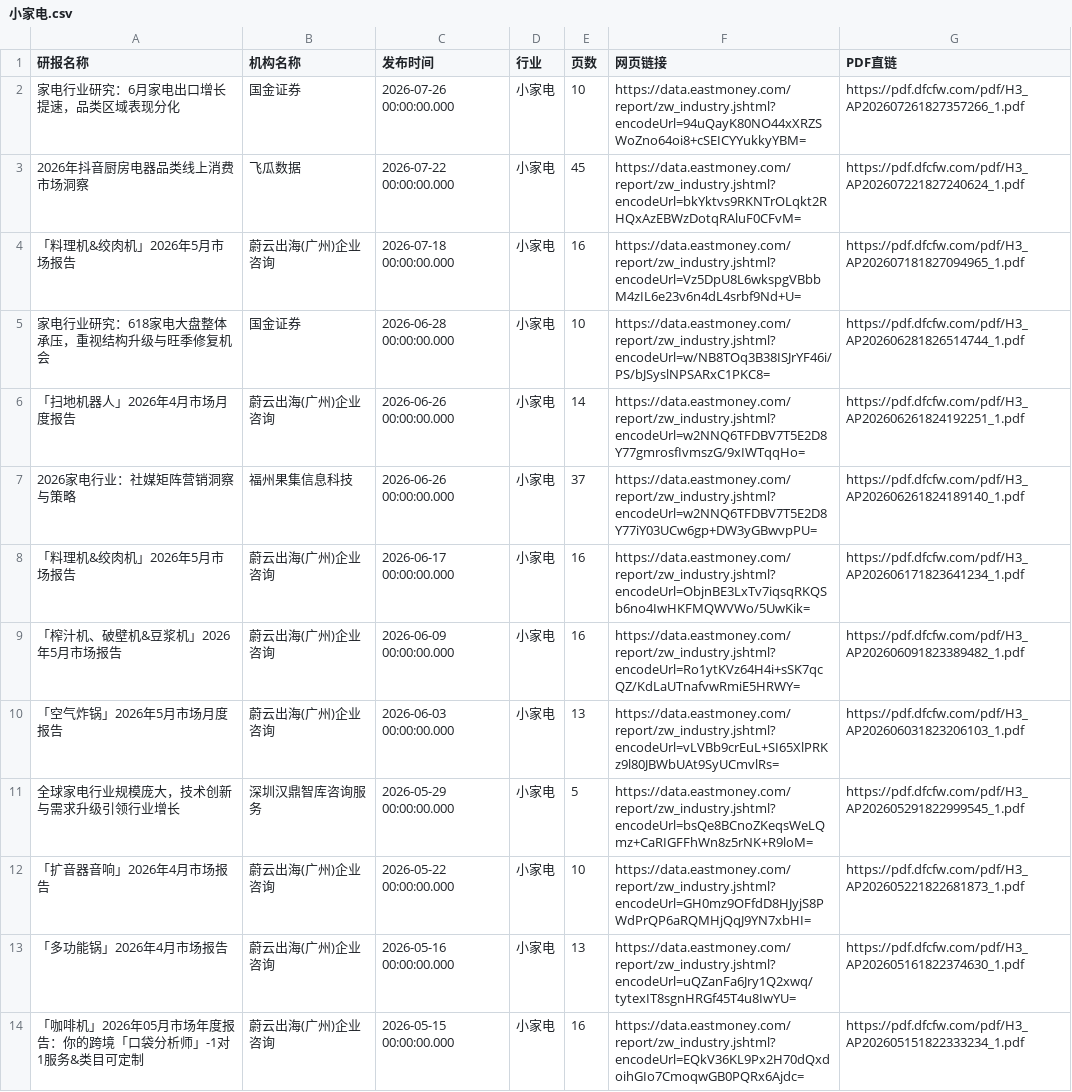
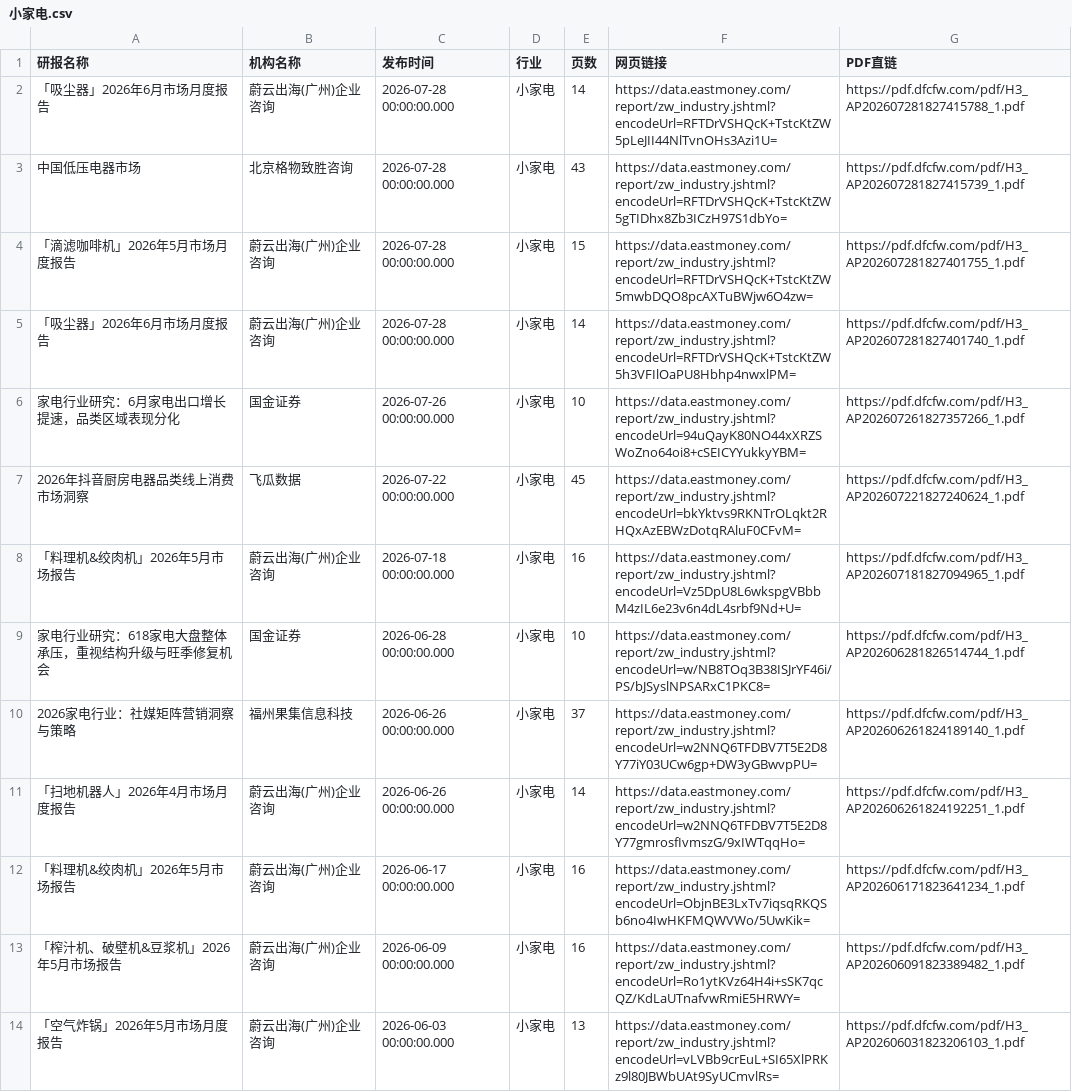
Before and after one commit to 19138999001tf-tech/report, a CSV file: eastmoney/小家电.csv, drawn as a sheet; only a part is shown; the shorter side is filled out with more unchanged rows.

```diff
--- a/eastmoney/小家电.csv
+++ b/eastmoney/小家电.csv
@@ -1,2 +1,6 @@
 研报名称,机构名称,发布时间,行业,页数,网页链接,PDF直链
+「吸尘器」2026年6月市场月度报告,蔚云出海(广州)企业咨询,2026-07-28 00:00:00.000,小家电,14,https://data.eastmoney.com/report/zw_industry.jshtml?encodeUrl=RFTDrVSHQcK+TstcKtZW5pLeJII44NlTvnOHs3Azi1U=,https://pdf.dfcfw.com/pdf/H3_AP202607281827415788_1.pdf
+中国低压电器市场,北京格物致胜咨询,2026-07-28 00:00:00.000,小家电,43,https://data.eastmoney.com/report/zw_industry.jshtml?encodeUrl=RFTDrVSHQcK+TstcKtZW5gTIDhx8Zb3ICzH97S1dbYo=,https://pdf.dfcfw.com/pdf/H3_AP202607281827415739_1.pdf
+「滴滤咖啡机」2026年5月市场月度报告,蔚云出海(广州)企业咨询,2026-07-28 00:00:00.000,小家电,15,https://data.eastmoney.com/report/zw_industry.jshtml?encodeUrl=RFTDrVSHQcK+TstcKtZW5mwbDQO8pcAXTuBWjw6O4zw=,https://pdf.dfcfw.com/pdf/H3_AP202607281827401755_1.pdf
+「吸尘器」2026年6月市场月度报告,蔚云出海(广州)企业咨询,2026-07-28 00:00:00.000,小家电,14,https://data.eastmoney.com/report/zw_industry.jshtml?encodeUrl=RFTDrVSHQcK+TstcKtZW5h3VFIlOaPU8Hbhp4nwxlPM=,https://pdf.dfcfw.com/pdf/H3_AP202607281827401740_1.pdf
 家电行业研究：6月家电出口增长提速，品类区域表现分化,国金证券,2026-07-26 00:00:00.000,小家电,10,https://data.eastmoney.com/report/zw_industry.jshtml?encodeUrl=94uQayK80NO44xXRZSWoZno64oi8+cSEICYYukkyYBM=,https://pdf.dfcfw.com/pdf/H3_AP202607261827357266_1.pdf
@@ -5,4 +9,4 @@
 家电行业研究：618家电大盘整体承压，重视结构升级与旺季修复机会,国金证券,2026-06-28 00:00:00.000,小家电,10,https://data.eastmoney.com/report/zw_industry.jshtml?encodeUrl=w/NB8TOq3B38ISJrYF46i/PS/bJSyslNPSARxC1PKC8=,https://pdf.dfcfw.com/pdf/H3_AP202606281826514744_1.pdf
+2026家电行业：社媒矩阵营销洞察与策略,福州果集信息科技,2026-06-26 00:00:00.000,小家电,37,https://data.eastmoney.com/report/zw_industry.jshtml?encodeUrl=w2NNQ6TFDBV7T5E2D8Y77iY03UCw6gp+DW3yGBwvpPU=,https://pdf.dfcfw.com/pdf/H3_AP202606261824189140_1.pdf
 「扫地机器人」2026年4月市场月度报告,蔚云出海(广州)企业咨询,2026-06-26 00:00:00.000,小家电,14,https://data.eastmoney.com/report/zw_industry.jshtml?encodeUrl=w2NNQ6TFDBV7T5E2D8Y77gmrosfIvmszG/9xIWTqqHo=,https://pdf.dfcfw.com/pdf/H3_AP202606261824192251_1.pdf
-2026家电行业：社媒矩阵营销洞察与策略,福州果集信息科技,2026-06-26 00:00:00.000,小家电,37,https://data.eastmoney.com/report/zw_industry.jshtml?encodeUrl=w2NNQ6TFDBV7T5E2D8Y77iY03UCw6gp+DW3yGBwvpPU=,https://pdf.dfcfw.com/pdf/H3_AP202606261824189140_1.pdf
 「料理机&绞肉机」2026年5月市场报告,蔚云出海(广州)企业咨询,2026-06-17 00:00:00.000,小家电,16,https://data.eastmoney.com/report/zw_industry.jshtml?encodeUrl=ObjnBE3LxTv7iqsqRKQSb6no4IwHKFMQWVWo/5UwKik=,https://pdf.dfcfw.com/pdf/H3_AP202606171823641234_1.pdf
```
Also changed, not shown: eastmoney/半导体.csv, eastmoney/房地产开发.csv, 49 other files.
